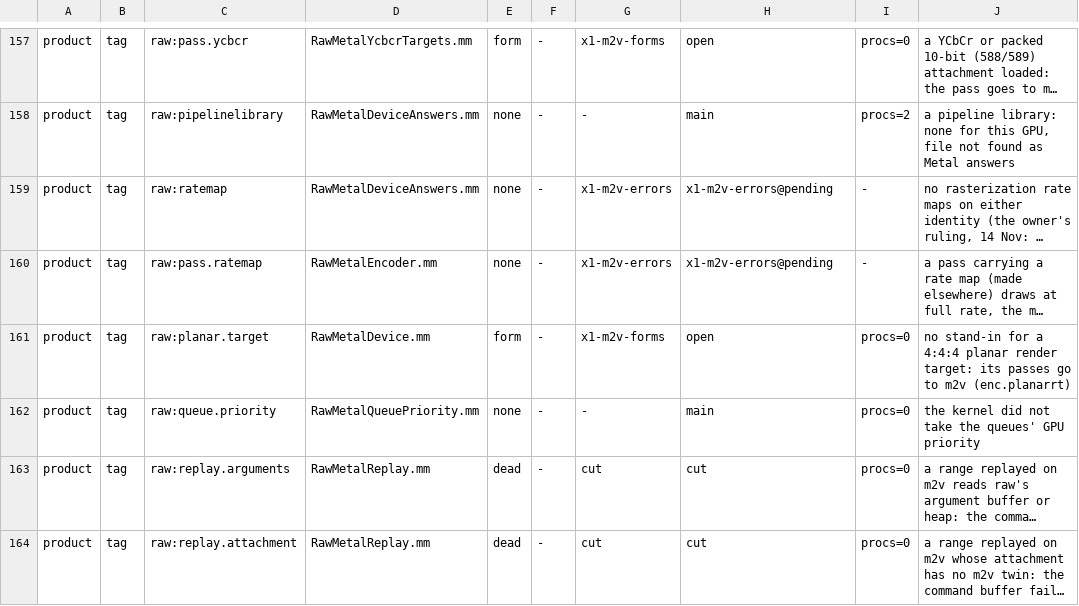
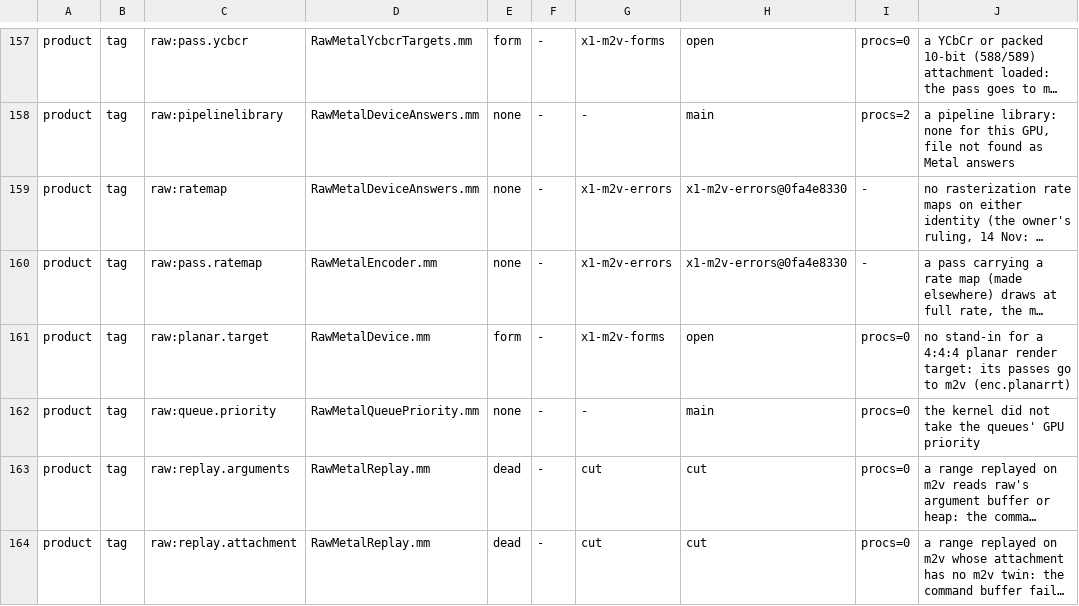
Before and after one commit to D-Radish76/ios-on-switch-lmao, a TSV file: drivers/TegraGM20BMetal/raw/plan/m2v_routes.tsv, drawn as a sheet; only a part is shown, gaps mark what is left out; long unchanged cells end in …; the diff names each change by its address in the sheet, - before the commit and + after, or states it on an @@ line.

Commit message:
m2v census: raw:ratemap and raw:pass.ratemap at x1-m2v-errors@0fa4e8330

```diff
--- a/drivers/TegraGM20BMetal/raw/plan/m2v_routes.tsv
+++ b/drivers/TegraGM20BMetal/raw/plan/m2v_routes.tsv
-H159:H160: x1-m2v-errors@pending
+H159:H160: x1-m2v-errors@0fa4e8330
```
